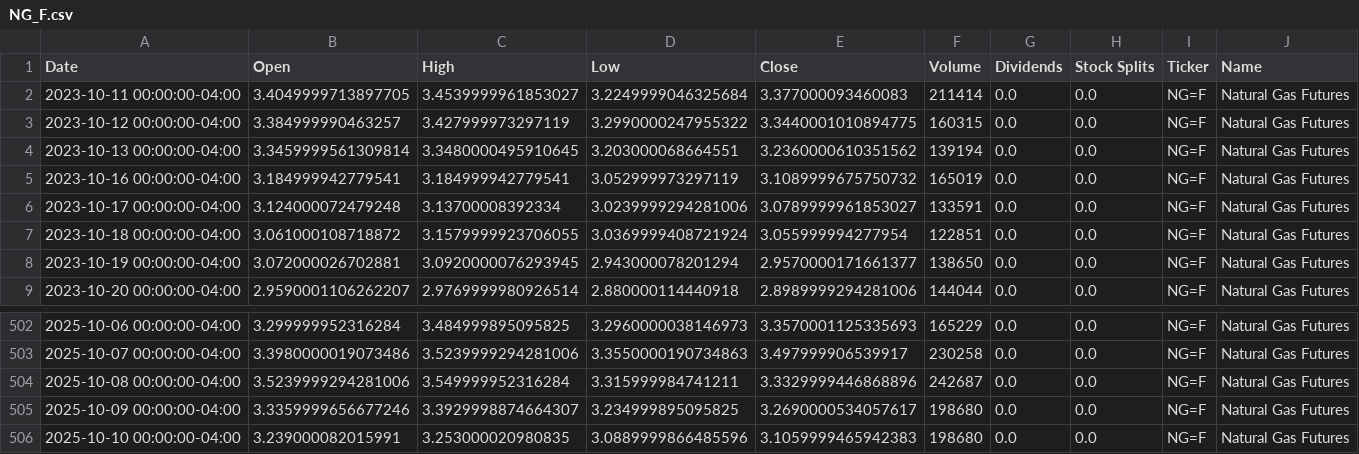
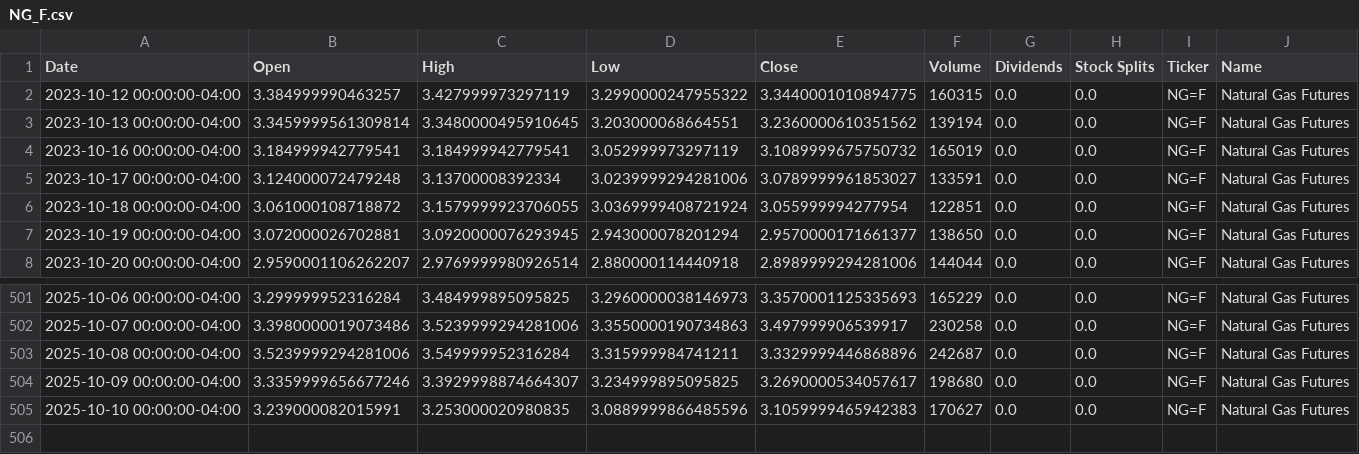
Before and after one commit to dylanmcd0/energy-analysis, a CSV file: data/financial/yfinance/NG_F.csv, drawn as a sheet; only a part is shown, gaps mark what is left out.

```diff
--- a/data/financial/yfinance/NG_F.csv
+++ b/data/financial/yfinance/NG_F.csv
@@ -1,3 +1,2 @@
 Date,Open,High,Low,Close,Volume,Dividends,Stock Splits,Ticker,Name
-2023-10-11 00:00:00-04:00,3.4049999713897705,3.4539999961853027,3.2249999046325684,3.377000093460083,211414,0.0,0.0,NG=F,Natural Gas Futures
 2023-10-12 00:00:00-04:00,3.384999990463257,3.427999973297119,3.2990000247955322,3.3440001010894775,160315,0.0,0.0,NG=F,Natural Gas Futures
@@ -505,2 +504,2 @@ Date,Open,High,Low,Close,Volume,Dividends,Stock Splits,Ticker,Name
 2025-10-09 00:00:00-04:00,3.3359999656677246,3.3929998874664307,3.234999895095825,3.2690000534057617,198680,0.0,0.0,NG=F,Natural Gas Futures
-2025-10-10 00:00:00-04:00,3.239000082015991,3.253000020980835,3.0889999866485596,3.1059999465942383,198680,0.0,0.0,NG=F,Natural Gas Futures
+2025-10-10 00:00:00-04:00,3.239000082015991,3.253000020980835,3.0889999866485596,3.1059999465942383,170627,0.0,0.0,NG=F,Natural Gas Futures
```
Also changed, not shown: data/financial/yfinance/BZ_F.csv, data/financial/yfinance/CL_F.csv, 15 other files.
